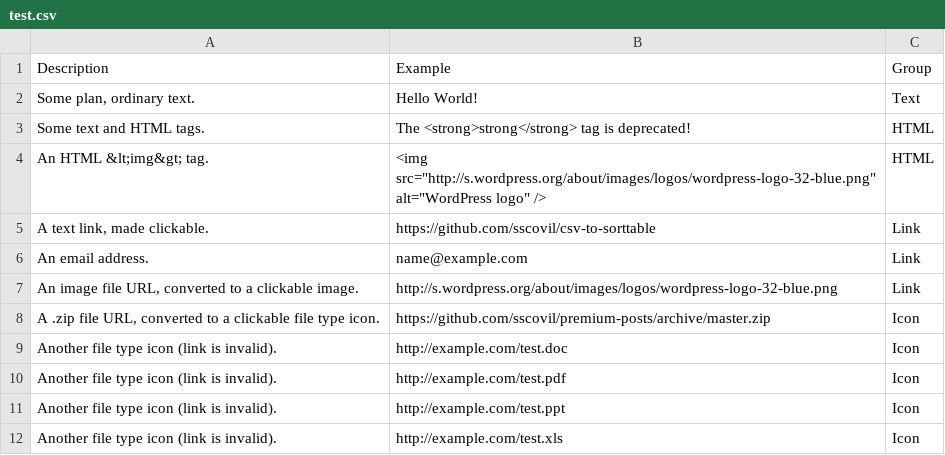
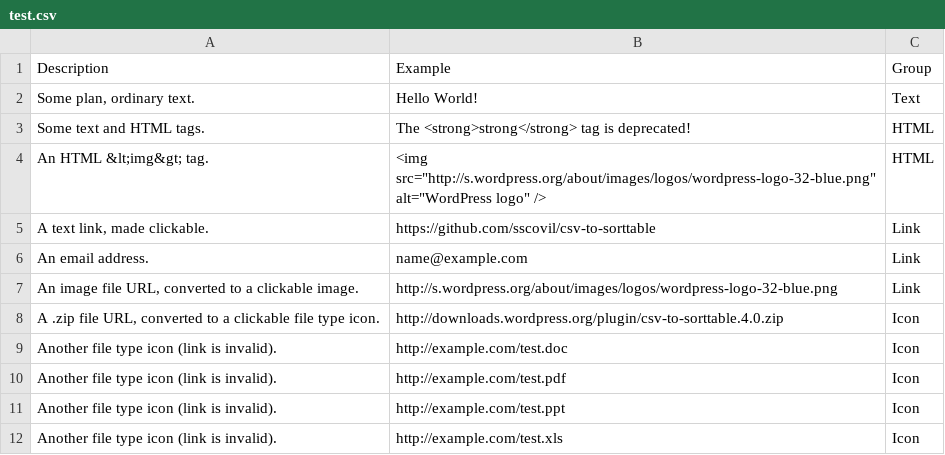
Before and after one commit to sscovil/csv-to-sorttable, a CSV file: test.csv, drawn as a sheet.

Commit message:
Updated test.csv
* Pointed example zip file to plugin from WP repository.

```diff
--- a/test.csv
+++ b/test.csv
@@ -7,3 +7,3 @@ Description, Example, Group
 "An image file URL, converted to a clickable image.", http://s.wordpress.org/about/images/logos/wordpress-logo-32-blue.png, "Link"
-"A .zip file URL, converted to a clickable file type icon.", https://github.com/sscovil/premium-posts/archive/master.zip, "Icon"
+"A .zip file URL, converted to a clickable file type icon.", http://downloads.wordpress.org/plugin/csv-to-sorttable.4.0.zip, "Icon"
 "Another file type icon (link is invalid).", http://example.com/test.doc, "Icon"
```
